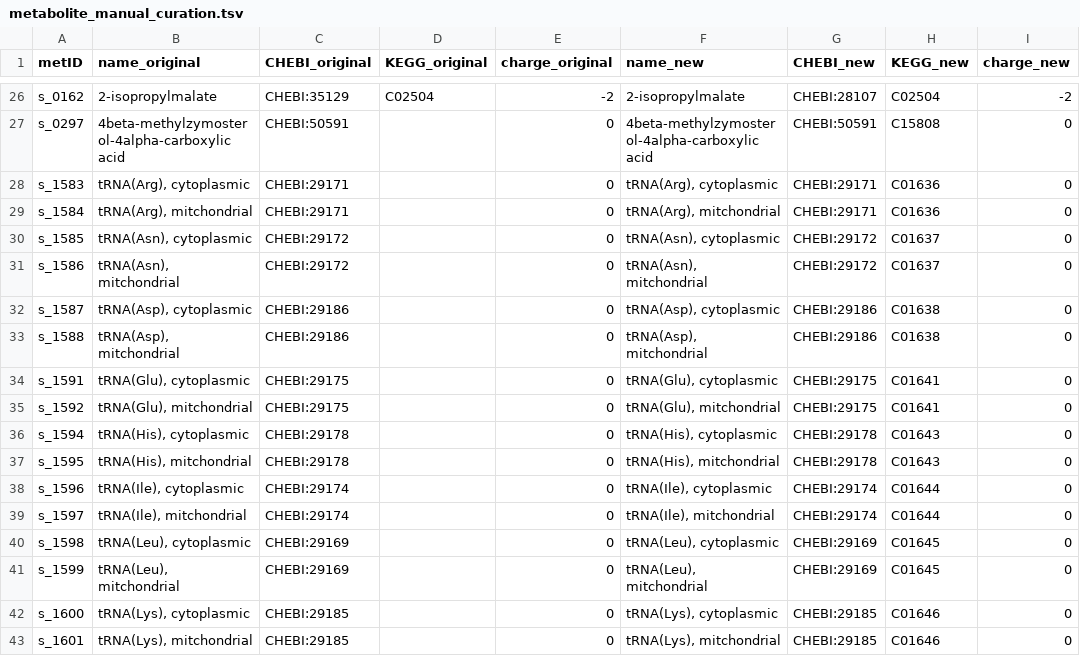
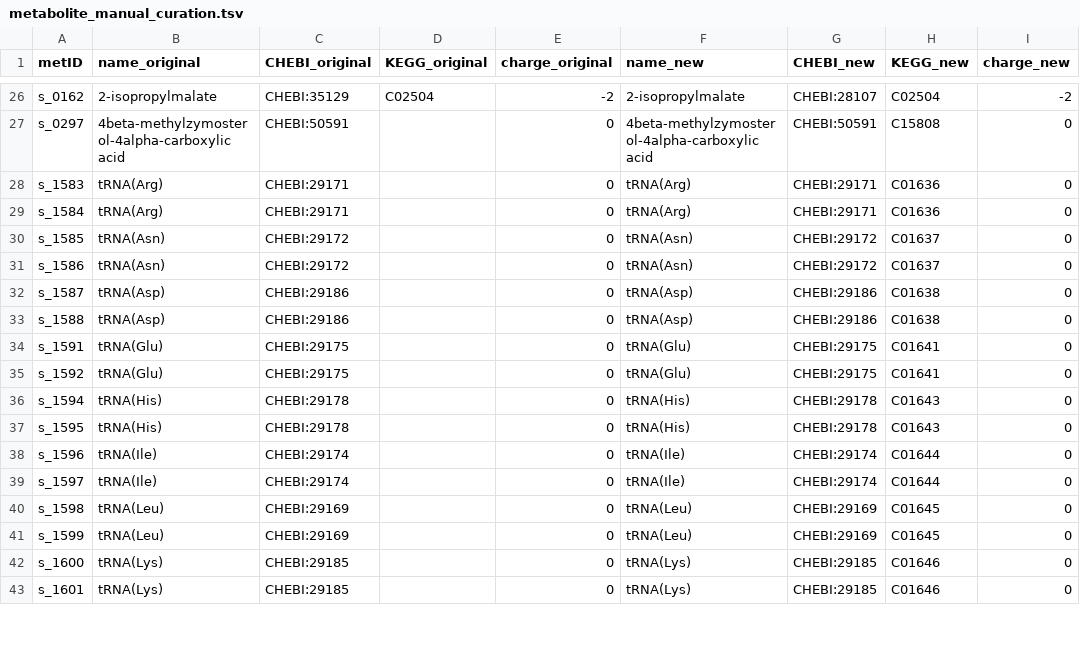
Before and after one commit to weilandtd/yeast-GEM, a TSV file: ComplementaryData/metabolite_manual_curation.tsv, drawn as a sheet; only a part is shown, gaps mark what is left out; the diff covers the shown part only; the diff names each change by its address in the sheet, - before the commit and + after, or states it on an @@ line.

Commit message:
fix-data: remove compartments to tRNAs

```diff
--- a/ComplementaryData/metabolite_manual_curation.tsv
+++ b/ComplementaryData/metabolite_manual_curation.tsv
-B28 (name_original): tRNA(Arg), cytoplasmic
+B28 (name_original): tRNA(Arg)
-F28 (name_new): tRNA(Arg), cytoplasmic
+F28 (name_new): tRNA(Arg)
-B29 (name_original): tRNA(Arg), mitchondrial
+B29 (name_original): tRNA(Arg)
-F29 (name_new): tRNA(Arg), mitchondrial
+F29 (name_new): tRNA(Arg)
-B30 (name_original): tRNA(Asn), cytoplasmic
+B30 (name_original): tRNA(Asn)
-F30 (name_new): tRNA(Asn), cytoplasmic
+F30 (name_new): tRNA(Asn)
-B31 (name_original): tRNA(Asn), mitchondrial
+B31 (name_original): tRNA(Asn)
-F31 (name_new): tRNA(Asn), mitchondrial
+F31 (name_new): tRNA(Asn)
-B32 (name_original): tRNA(Asp), cytoplasmic
+B32 (name_original): tRNA(Asp)
-F32 (name_new): tRNA(Asp), cytoplasmic
+F32 (name_new): tRNA(Asp)
-B33 (name_original): tRNA(Asp), mitchondrial
+B33 (name_original): tRNA(Asp)
-F33 (name_new): tRNA(Asp), mitchondrial
+F33 (name_new): tRNA(Asp)
-B34 (name_original): tRNA(Glu), cytoplasmic
+B34 (name_original): tRNA(Glu)
-F34 (name_new): tRNA(Glu), cytoplasmic
+F34 (name_new): tRNA(Glu)
-B35 (name_original): tRNA(Glu), mitchondrial
+B35 (name_original): tRNA(Glu)
-F35 (name_new): tRNA(Glu), mitchondrial
+F35 (name_new): tRNA(Glu)
-B36 (name_original): tRNA(His), cytoplasmic
+B36 (name_original): tRNA(His)
-F36 (name_new): tRNA(His), cytoplasmic
+F36 (name_new): tRNA(His)
-B37 (name_original): tRNA(His), mitchondrial
+B37 (name_original): tRNA(His)
-F37 (name_new): tRNA(His), mitchondrial
+F37 (name_new): tRNA(His)
-B38 (name_original): tRNA(Ile), cytoplasmic
+B38 (name_original): tRNA(Ile)
-F38 (name_new): tRNA(Ile), cytoplasmic
+F38 (name_new): tRNA(Ile)
-B39 (name_original): tRNA(Ile), mitchondrial
+B39 (name_original): tRNA(Ile)
-F39 (name_new): tRNA(Ile), mitchondrial
+F39 (name_new): tRNA(Ile)
-B40 (name_original): tRNA(Leu), cytoplasmic
+B40 (name_original): tRNA(Leu)
-F40 (name_new): tRNA(Leu), cytoplasmic
+F40 (name_new): tRNA(Leu)
-B41 (name_original): tRNA(Leu), mitchondrial
+B41 (name_original): tRNA(Leu)
-F41 (name_new): tRNA(Leu), mitchondrial
+F41 (name_new): tRNA(Leu)
-B42 (name_original): tRNA(Lys), cytoplasmic
+B42 (name_original): tRNA(Lys)
-F42 (name_new): tRNA(Lys), cytoplasmic
+F42 (name_new): tRNA(Lys)
-B43 (name_original): tRNA(Lys), mitchondrial
+B43 (name_original): tRNA(Lys)
-F43 (name_new): tRNA(Lys), mitchondrial
+F43 (name_new): tRNA(Lys)
```
Also changed, not shown: 24 edited cells elsewhere in this file.
